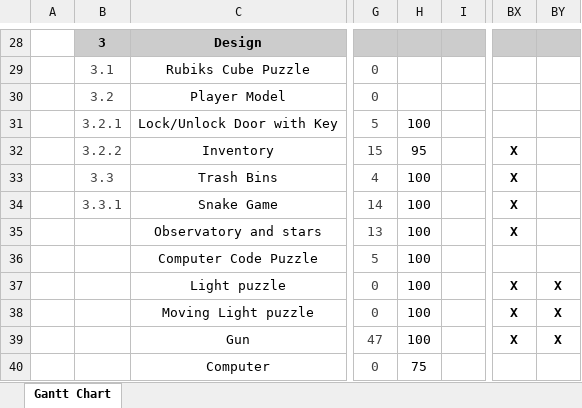
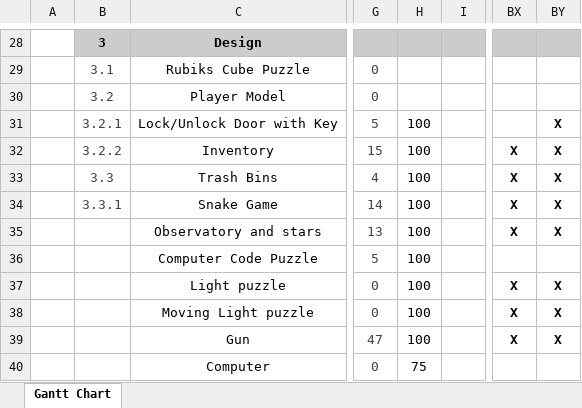
Before and after one commit to michaelp2464/CPS353-01-Moon-Game, an Excel workbook: docs/gantt/Gantt.xlsx, sheet Gantt Chart, drawn as a sheet; only a part is shown, gaps mark what is left out; values as stored, in another font and other column widths than the file's, no borders; conditional formats not drawn; the diff names each change by its address in the sheet, - before the commit and + after, or states it on an @@ line.

Commit message:
Add comments SnakeGame, Update Gantt

```diff
--- a/docs/gantt/Gantt.xlsx (sheet Gantt Chart)
+++ b/docs/gantt/Gantt.xlsx (sheet Gantt Chart)
-BY31:BY35: (empty)
+BY31:BY35: X
-H32: 95
+H32: 100
```
Also changed, not shown: 1 other file.
